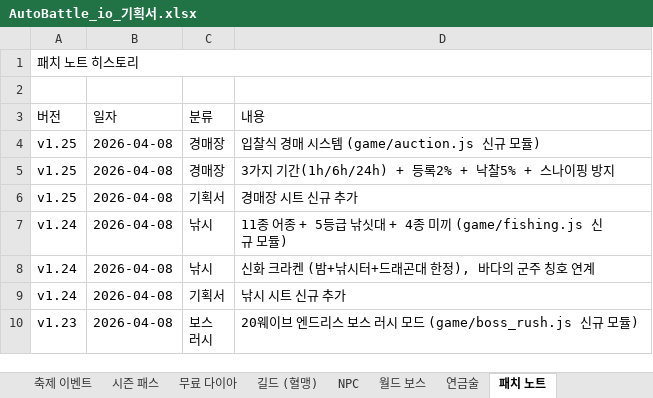
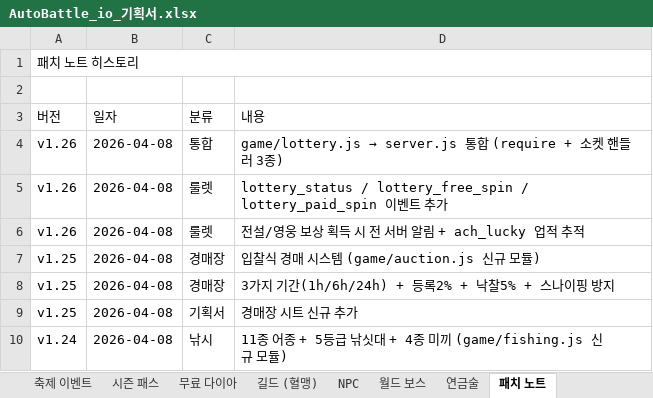
Before and after one commit to goodholic/Baduk-Marble, an Excel workbook: AutoBattle_io_기획서.xlsx, sheet 패치 노트, drawn as a sheet; only a part is shown; the shorter side is filled out with more unchanged rows; values as stored, in another font and other column widths than the file's, no cell formats; the diff names each change by its address in the sheet, - before the commit and + after, or states it on an @@ line.

```diff
--- a/AutoBattle_io_기획서.xlsx (sheet 패치 노트)
+++ b/AutoBattle_io_기획서.xlsx (sheet 패치 노트)
+row 4: v1.26 | 2026-04-08 | 통합 | game/lottery.js → server.js 통합 (require + 소켓 핸들러 3종)
+row 5: v1.26 | 2026-04-08 | 룰렛 | lottery_status / lottery_free_spin / lottery_paid_spin 이벤트 추가
+row 6: v1.26 | 2026-04-08 | 룰렛 | 전설/영웅 보상 획득 시 전 서버 알림 + ach_lucky 업적 추적
```
Also changed, not shown: sheet v1.9 ~ v1.26, other sheet tabs, cell formats, 2 other files.
